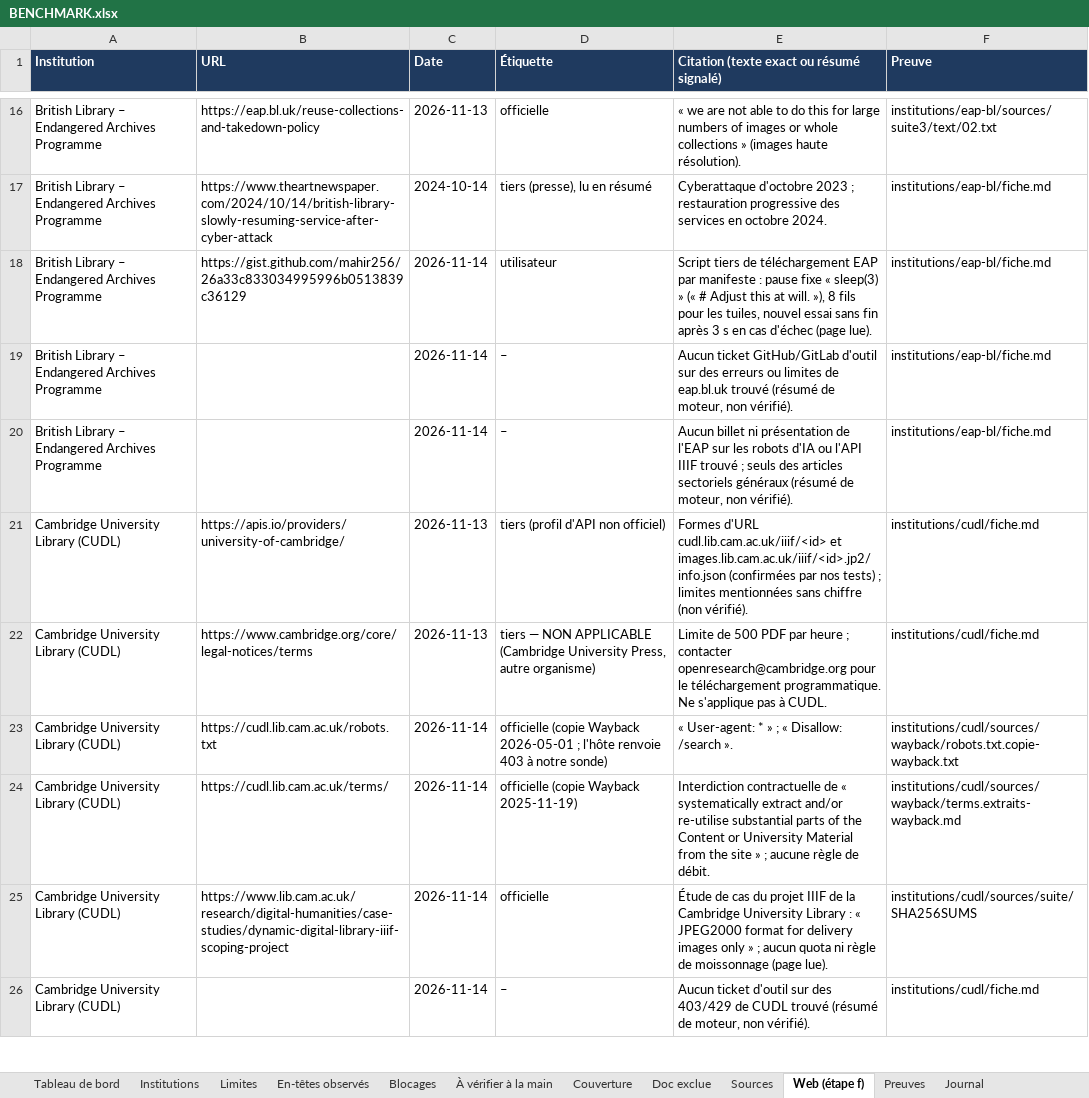
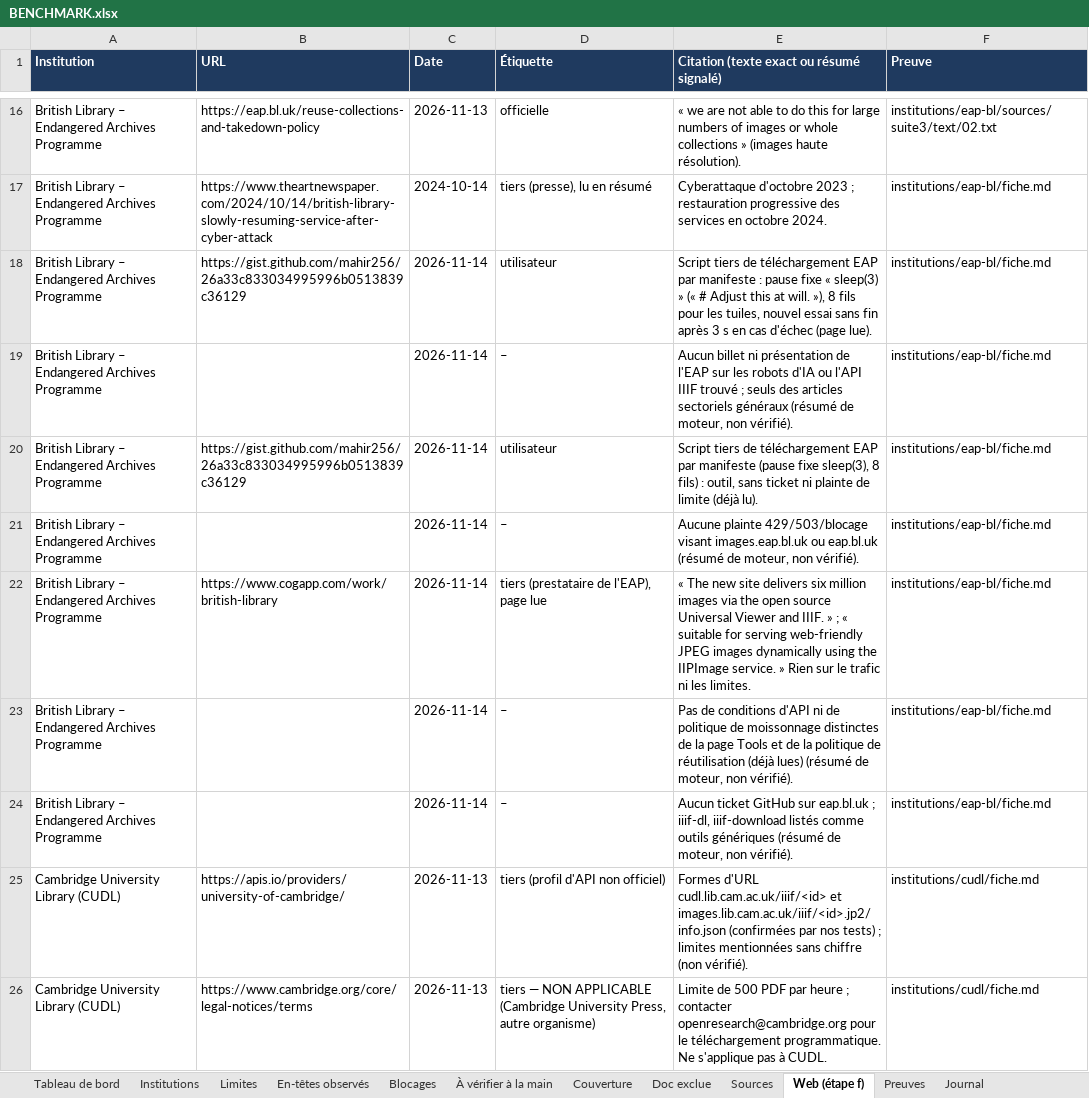
Before and after one commit to maribakulj/Veille-API-IIIF, an Excel workbook: BENCHMARK.xlsx, sheet Web (étape f), drawn as a sheet; only a part is shown, gaps mark what is left out; the shorter side is filled out with more unchanged rows; values as stored, in another font and other column widths than the file's, no borders; removed rows and columns are numbered as before the commit, all else as after; the diff names each change by its address in the sheet, - before the commit and + after, or states it on an @@ line.

```diff
--- a/BENCHMARK.xlsx (sheet Web (étape f))
+++ b/BENCHMARK.xlsx (sheet Web (étape f))
-row 19: British Library – Endangered Archives Programme |  | 2026-11-14 | – | Aucun ticket GitHub/GitLab d'outil sur des erreurs ou limites de eap.bl.uk trouvé (résumé de moteur, non vérifié). | institutions/eap-bl/fiche.md
+row 20: British Library – Endangered Archives Programme | https://gist.github.com/mahir256/26a33c833034995996b0513839c36129 | 2026-11-14 | utilisateur | Script tiers de téléchargement EAP par manifeste (pause fixe sleep(3), 8 fils) : outil, sans ticket ni plainte de limite (déjà lu). | institutions/eap-bl/fiche.md
+row 21: British Library – Endangered Archives Programme |  | 2026-11-14 | – | Aucune plainte 429/503/blocage visant images.eap.bl.uk ou eap.bl.uk (résumé de moteur, non vérifié). | institutions/eap-bl/fiche.md
+row 22: British Library – Endangered Archives Programme | https://www.cogapp.com/work/british-library | 2026-11-14 | tiers (prestataire de l'EAP), page lue | « The new site delivers six million images via the open source Universal Viewer and IIIF. » ; « suitable for serving web-friendly JPEG images dynamically using the IIPImage service. » Rien sur le trafic ni les limites. | institutions/eap-bl/fiche.md
+row 23: British Library – Endangered Archives Programme |  | 2026-11-14 | – | Pas de conditions d'API ni de politique de moissonnage distinctes de la page Tools et de la politique de réutilisation (déjà lues) (résumé de moteur, non vérifié). | institutions/eap-bl/fiche.md
+row 24: British Library – Endangered Archives Programme |  | 2026-11-14 | – | Aucun ticket GitHub sur eap.bl.uk ; iiif-dl, iiif-download listés comme outils génériques (résumé de moteur, non vérifié). | institutions/eap-bl/fiche.md
```
Also changed, not shown: sheet Preuves, sheet Sources, sheet Institutions, sheet Tableau de bord, sheet Blocages, sheet Couverture, 2 more sheets, 8 other files.
